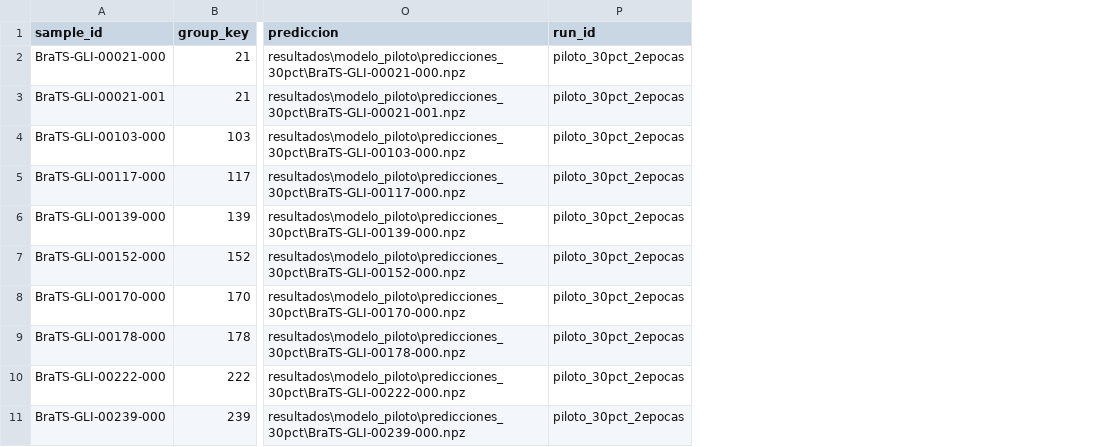
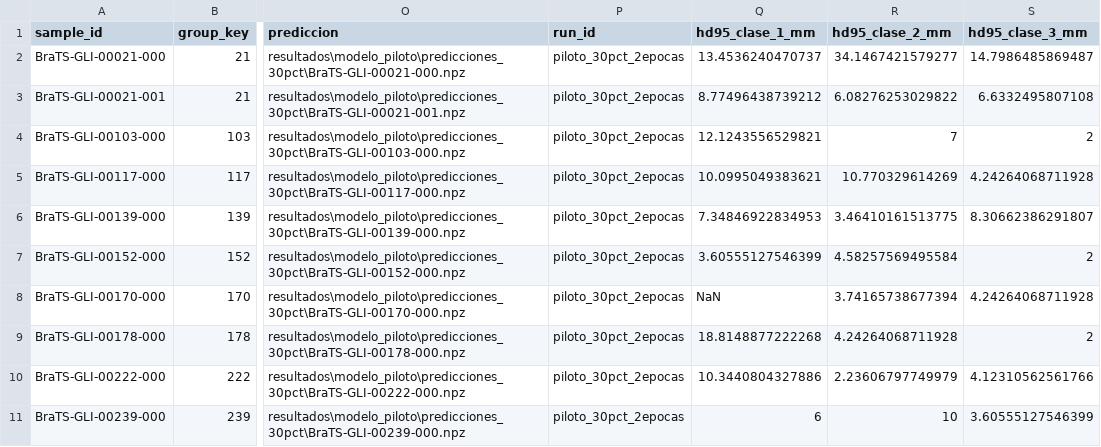
Before and after one commit to RoberthMendez/Proyecto_Imagenes_Medicas, a CSV file: resultados/modelo_piloto/metricas_por_estudio.csv, drawn as a sheet; only a part is shown, gaps mark what is left out; the diff names each change by its address in the sheet, - before the commit and + after, or states it on an @@ line.

Commit message:
Distancia de borde calculada en metricas_por_estudio.csv

```diff
--- a/resultados/modelo_piloto/metricas_por_estudio.csv
+++ b/resultados/modelo_piloto/metricas_por_estudio.csv
+column Q (hd95_clase_1_mm), rows 2-11: 13.4536240470737 | 8.77496438739212 | 12.1243556529821 | 10.0995049383621 | 7.34846922834953 | 3.60555127546399 | NaN | 18.8148877222268 | 10.3440804327886 | 6
+column R (hd95_clase_2_mm), rows 2-11: 34.1467421579277 | 6.08276253029822 | 7 | 10.770329614269 | 3.46410161513775 | 4.58257569495584 | 3.74165738677394 | 4.24264068711928 | 2.23606797749979 | 10
+column S (hd95_clase_3_mm), rows 2-11: 14.7986485869487 | 6.6332495807108 | 2 | 4.24264068711928 | 8.30662386291807 | 2 | 4.24264068711928 | 2 | 4.12310562561766 | 3.60555127546399
```
